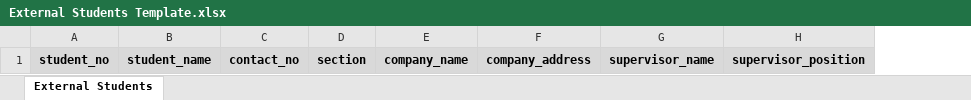
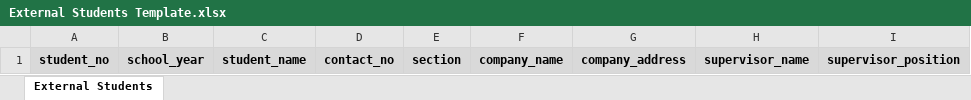
Before and after one commit to FelixLuisMateo/BioTern, an Excel workbook: BioTern/assets/External Students Template.xlsx, sheet External Students, drawn as a sheet; only a part is shown; values as stored, in another font and other column widths than the file's, no borders; the diff names each change by its address in the sheet, - before the commit and + after, or states it on an @@ line.

```diff
--- a/BioTern/assets/External Students Template.xlsx (sheet External Students)
+++ b/BioTern/assets/External Students Template.xlsx (sheet External Students)
+column B, row 1: school_year
```
Also changed, not shown: BioTern/assets/Internal Students Template.xlsx, 8 other files.
